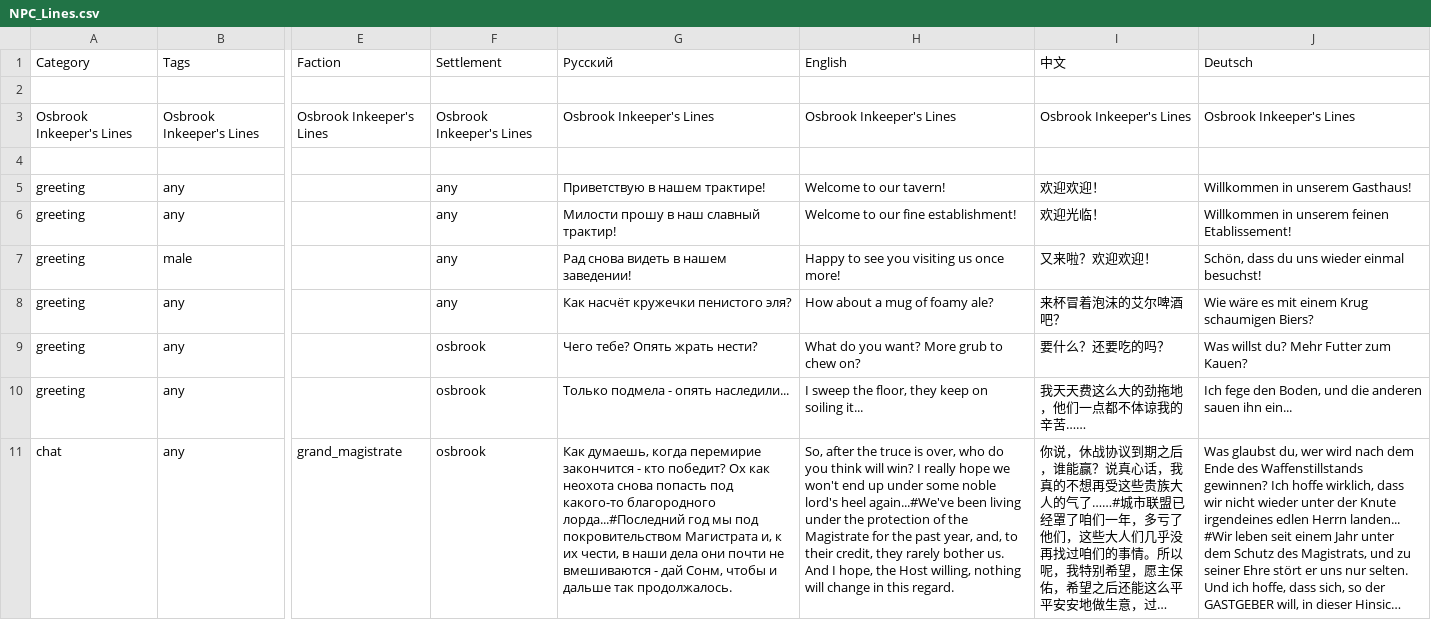
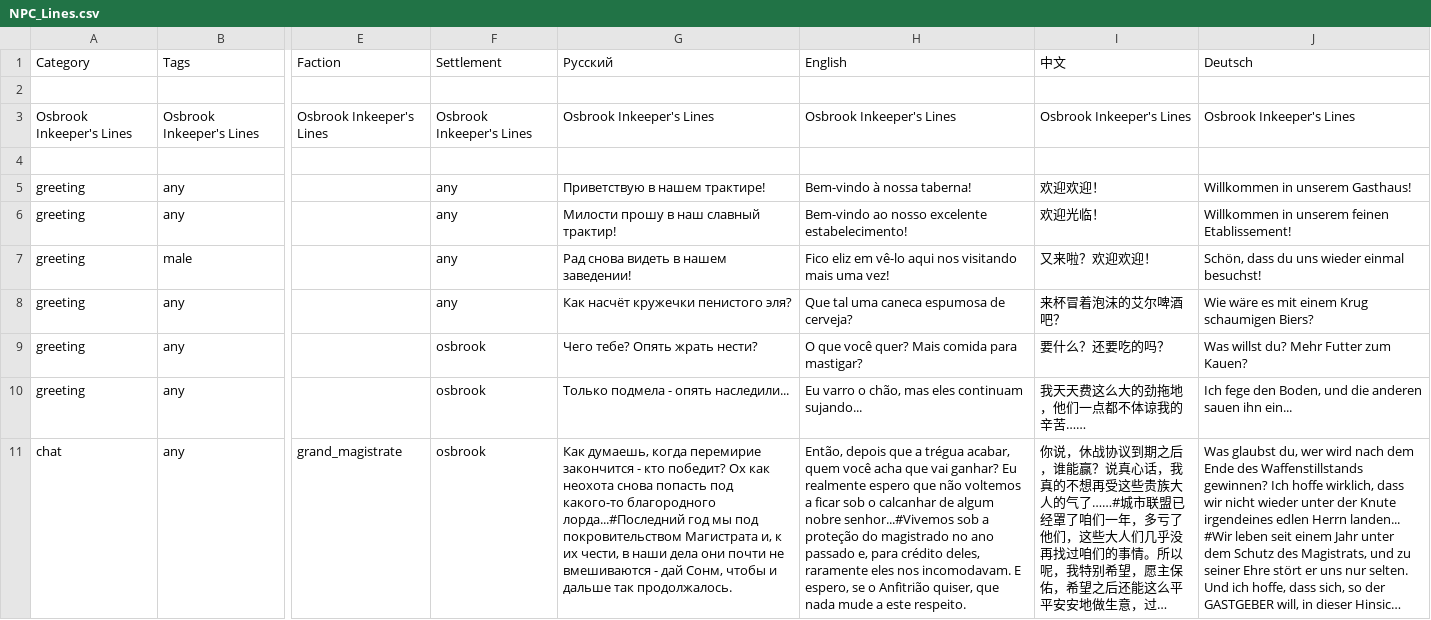
Before and after one commit to patrick323/stoneshard, a CSV file: NPC_Lines.csv, drawn as a sheet; only a part is shown, gaps mark what is left out; long unchanged cells end in …; the diff covers the shown part only; the diff names each change by its address in the sheet, - before the commit and + after, or states it on an @@ line.

```diff
--- a/NPC_Lines.csv
+++ b/NPC_Lines.csv
-H5 (English): Welcome to our tavern!
+H5 (English): Bem-vindo à nossa taberna!
-H6 (English): Welcome to our fine establishment!
+H6 (English): Bem-vindo ao nosso excelente estabelecimento!
-H7 (English): Happy to see you visiting us once more!
+H7 (English): Fico eliz em vê-lo aqui nos visitando mais uma vez!
-H8 (English): How about a mug of foamy ale?
+H8 (English): Que tal uma caneca espumosa de cerveja?
-H9 (English): What do you want? More grub to chew on?
+H9 (English): O que você quer? Mais comida para mastigar?
-H10 (English): I sweep the floor, they keep on soiling it...
+H10 (English): Eu varro o chão, mas eles continuam sujando...
-H11 (English): So, after the truce is over, who do you think will win? I really hope we won't end up under some noble lord's heel again...#We've been living under the protection of the Magistrate for the past year, and, to their credit, they rarely bother us. And I hope, the Host willing, nothing will change in this regard.
+H11 (English): Então, depois que a trégua acabar, quem você acha que vai ganhar? Eu realmente espero que não voltemos a ficar sob o calcanhar de algum nobre senhor...#Vivemos sob a proteção do magistrado no ano passado e, para crédito deles, raramente eles nos incomodavam. E espero, se o Anfitrião quiser, que nada mude a este respeito.
```
Also changed, not shown: 104 edited cells elsewhere in this file, Contracts_text.csv, char_lines.csv, 8 other files.
